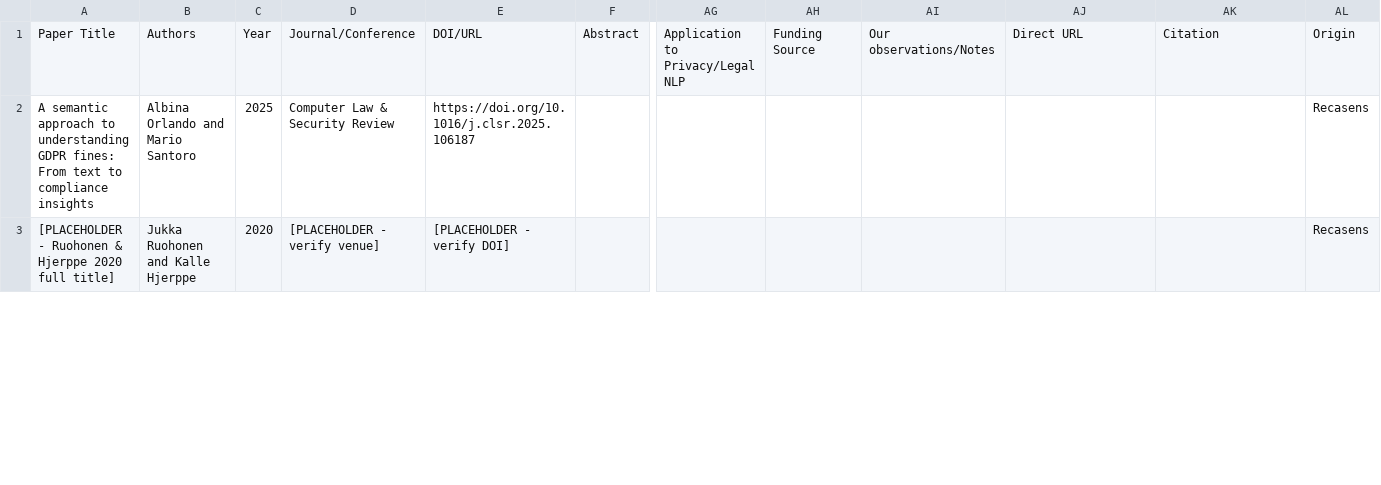
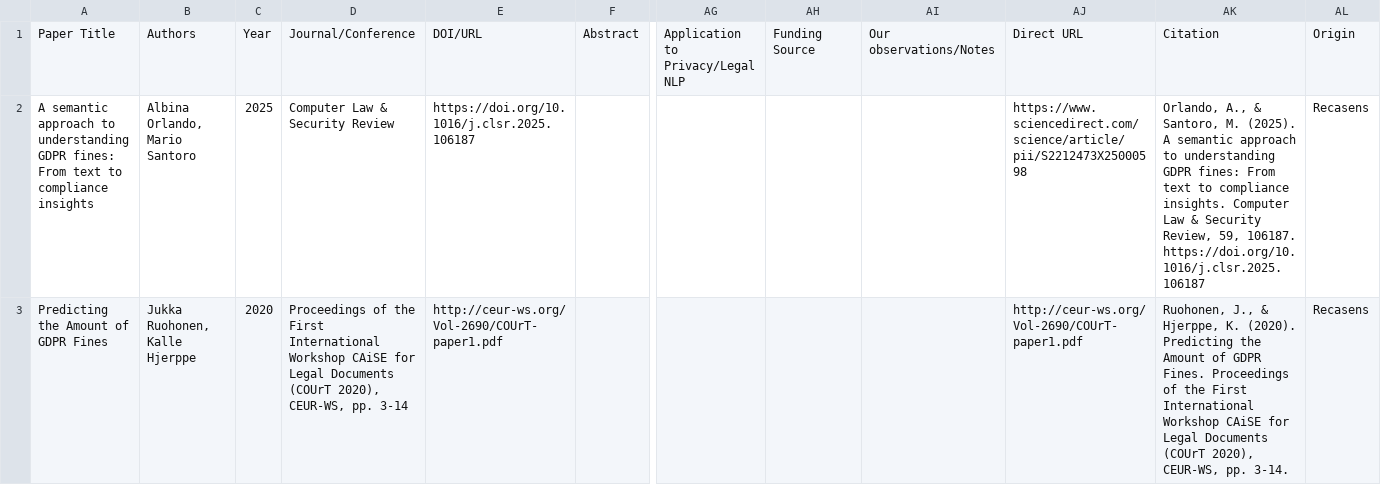
Before and after one commit to j-recasens/CSCI7890-PrivacyPenaltyPrediction, a CSV file: literature/LitReviewOrganizer.csv, drawn as a sheet; only a part is shown, gaps mark what is left out; removed rows and columns are numbered as before the commit, all else as after; rows hold the shown columns only; the diff covers the shown part only; the diff names each change by its address in the sheet, - before the commit and + after, or states it on an @@ line.

Commit message:
expand lit review to 7 papers, rename PDFs, remove bad paper

```diff
--- a/literature/LitReviewOrganizer.csv
+++ b/literature/LitReviewOrganizer.csv
-B2: Albina Orlando and Mario Santoro
+B2: Albina Orlando, Mario Santoro
-AJ2: (empty)
+AJ2: https://www.sciencedirect.com/science/article/pii/S2212473X25000598
-AK2: (empty)
+AK2: Orlando, A., & Santoro, M. (2025). A semantic approach to understanding GDPR fines: From text to compliance insights. Computer Law & Security Review, 59, 106187. https://doi.org/10.1016/j.clsr.2025.106187
-row 3: [PLACEHOLDER - Ruohonen & Hjerppe 2020 full title] | Jukka Ruohonen and Kalle Hjerppe | 2020 | [PLACEHOLDER - verify venue] | [PLACEHOLDER - verify DOI] |  |  |  |  |  |  | Recasens
+row 3: Predicting the Amount of GDPR Fines | Jukka Ruohonen, Kalle Hjerppe | 2020 | Proceedings of the First International Workshop CAiSE for Legal Documents (COUrT 2020), CEUR-WS, pp. 3-14 | http://ceur-ws.org/Vol-2690/COUrT-paper1.pdf |  |  |  |  | http://ceur-ws.org/Vol-2690/COUrT-paper1.pdf | Ruohonen, J., & Hjerppe, K. (2020). Predicting the Amount of GDPR Fines. Proceedings of the First International Workshop CAiSE for Legal Documents (COUrT 2020), CEUR-WS, pp. 3-14. | Recasens
```
Also changed, not shown: 3 added rows, 1 removed row and 5 edited cells elsewhere in this file, 8 other files.
